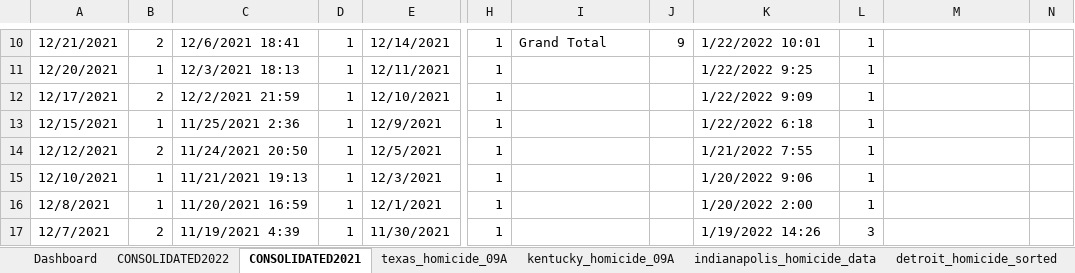
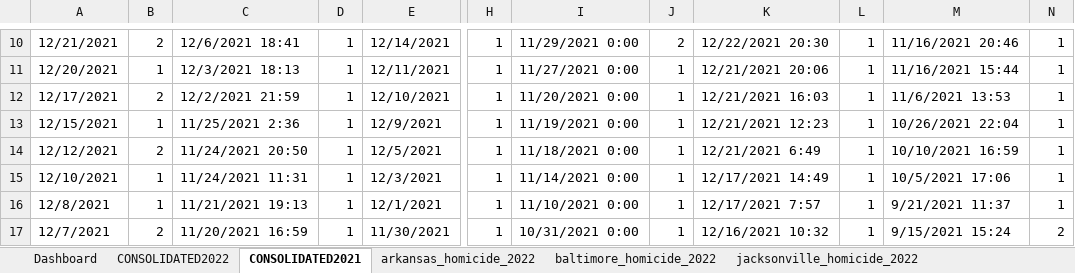
Before and after one commit to HSSP-DVP-CDC/Project_01, an Excel workbook: Homicide_Data/Data_Sets/Murder_data.xlsx, sheet CONSOLIDATED2021, drawn as a sheet; only a part is shown, gaps mark what is left out; values as stored, in another font and other column widths than the file's, no borders; the diff covers the shown part only; the diff names each change by its address in the sheet, - before the commit and + after, or states it on an @@ line.

```diff
--- a/Homicide_Data/Data_Sets/Murder_data.xlsx (sheet CONSOLIDATED2021)
+++ b/Homicide_Data/Data_Sets/Murder_data.xlsx (sheet CONSOLIDATED2021)
-sheet tab: texas_homicide_09A
-sheet tab: kentucky_homicide_09A
-sheet tab: indianapolis_homicide_data
-sheet tab: detroit_homicide_sorted
-I10: Grand Total
+I10: 11/29/2021 0:00
-J10: 9
+J10: 2
-K10: 1/22/2022 10:01
+K10: 12/22/2021 20:30
-M10: (empty)
+M10: 11/16/2021 20:46
-N10:N16: (empty)
+N10:N16: 1
-I11: (empty)
+I11: 11/27/2021 0:00
-J11:J17: (empty)
+J11:J17: 1
-K11: 1/22/2022 9:25
+K11: 12/21/2021 20:06
-M11: (empty)
+M11: 11/16/2021 15:44
-I12: (empty)
+I12: 11/20/2021 0:00
-K12: 1/22/2022 9:09
+K12: 12/21/2021 16:03
-M12: (empty)
+M12: 11/6/2021 13:53
-I13: (empty)
+I13: 11/19/2021 0:00
-K13: 1/22/2022 6:18
+K13: 12/21/2021 12:23
-M13: (empty)
+M13: 10/26/2021 22:04
-I14: (empty)
+I14: 11/18/2021 0:00
-K14: 1/21/2022 7:55
+K14: 12/21/2021 6:49
-M14: (empty)
+M14: 10/10/2021 16:59
-C15: 11/21/2021 19:13
+C15: 11/24/2021 11:31
-I15: (empty)
+I15: 11/14/2021 0:00
-K15: 1/20/2022 9:06
+K15: 12/17/2021 14:49
-M15: (empty)
+M15: 10/5/2021 17:06
-C16: 11/20/2021 16:59
+C16: 11/21/2021 19:13
-I16: (empty)
+I16: 11/10/2021 0:00
-K16: 1/20/2022 2:00
+K16: 12/17/2021 7:57
-M16: (empty)
+M16: 9/21/2021 11:37
-C17: 11/19/2021 4:39
+C17: 11/20/2021 16:59
-I17: (empty)
+I17: 10/31/2021 0:00
-K17: 1/19/2022 14:26
+K17: 12/16/2021 10:32
-L17: 3
+L17: 1
-M17: (empty)
+M17: 9/15/2021 15:24
-N17: (empty)
+N17: 2
```
Also changed, not shown: 74 added rows, 41 removed rows and 1039 edited cells elsewhere in this sheet, sheet CONSOLIDATED2022, other sheet tabs, charts or pictures, 23 other files.
